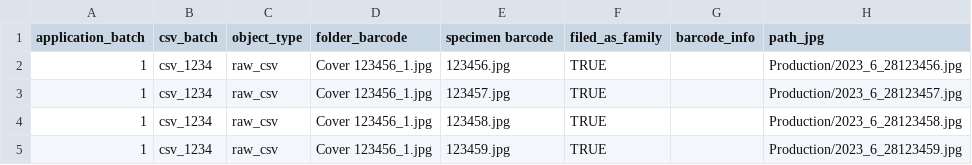
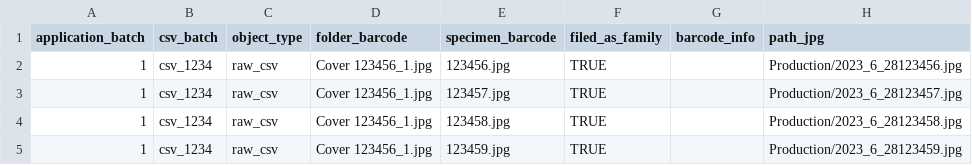
Before and after one commit to specify/web-asset-server, a CSV file: image_client/picturae_import/picturae_csv/2023-6-28/picturae_folder(2023-6-28).csv, drawn as a sheet; only a part is shown; the diff names each change by its address in the sheet, - before the commit and + after, or states it on an @@ line.

```diff
--- a/image_client/picturae_import/picturae_csv/2023-6-28/picturae_folder(2023-6-28).csv
+++ b/image_client/picturae_import/picturae_csv/2023-6-28/picturae_folder(2023-6-28).csv
-E1: specimen barcode
+E1: specimen_barcode
```
Also changed, not shown: image_client/picturae_import/picturae_csv/2023-6-28/picturae_specimen(2023-6-28).csv, 7 other files.
